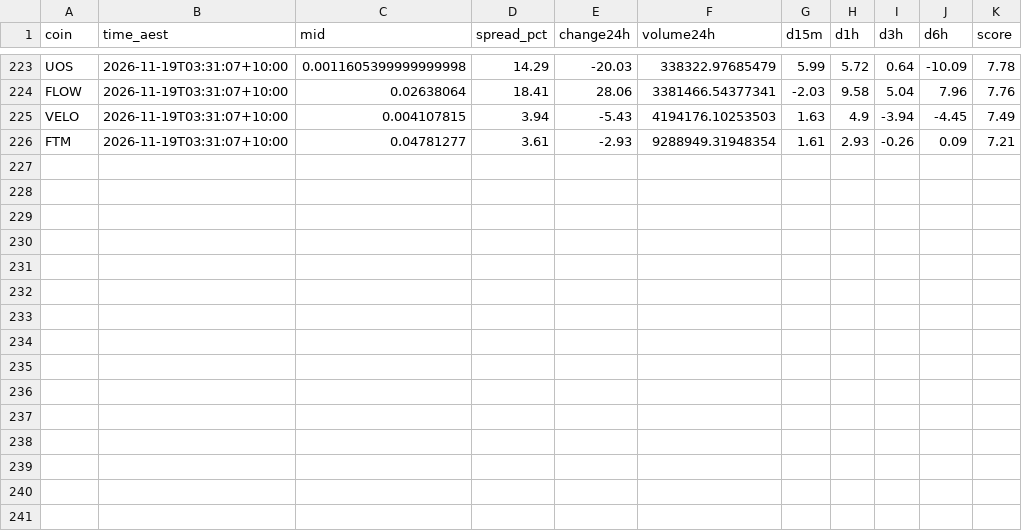
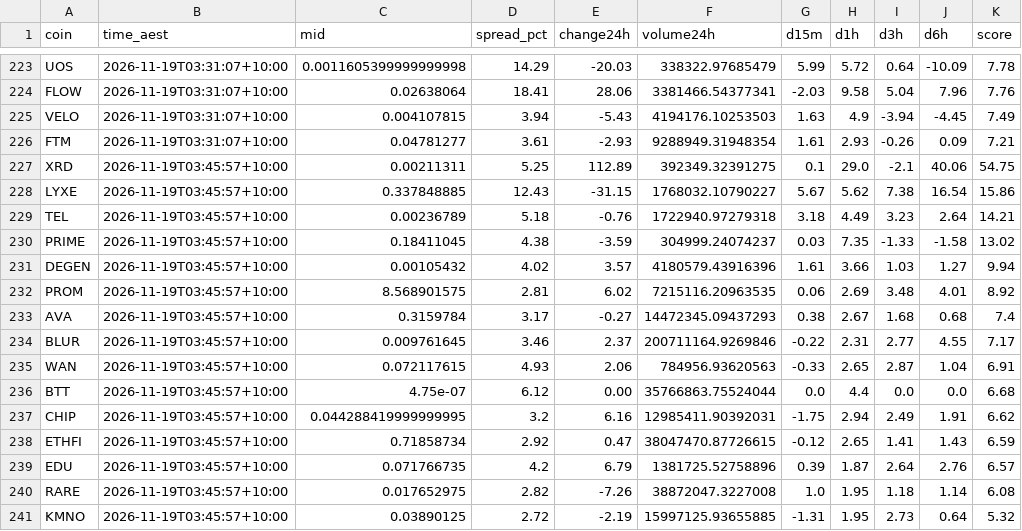
Before and after one commit to NickAu2020/coinspot-data, a CSV file: data/signals/2026-11-19.csv, drawn as a sheet; only a part is shown, gaps mark what is left out; the diff names each change by its address in the sheet, - before the commit and + after, or states it on an @@ line.

```diff
--- a/data/signals/2026-11-19.csv
+++ b/data/signals/2026-11-19.csv
+row 227: XRD | 2026-11-19T03:45:57+10:00 | 0.00211311 | 5.25 | 112.89 | 392349.32391275 | 0.1 | 29.0 | -2.1 | 40.06 | 54.75
+row 228: LYXE | 2026-11-19T03:45:57+10:00 | 0.337848885 | 12.43 | -31.15 | 1768032.10790227 | 5.67 | 5.62 | 7.38 | 16.54 | 15.86
+row 229: TEL | 2026-11-19T03:45:57+10:00 | 0.00236789 | 5.18 | -0.76 | 1722940.97279318 | 3.18 | 4.49 | 3.23 | 2.64 | 14.21
+row 230: PRIME | 2026-11-19T03:45:57+10:00 | 0.18411045 | 4.38 | -3.59 | 304999.24074237 | 0.03 | 7.35 | -1.33 | -1.58 | 13.02
+row 231: DEGEN | 2026-11-19T03:45:57+10:00 | 0.00105432 | 4.02 | 3.57 | 4180579.43916396 | 1.61 | 3.66 | 1.03 | 1.27 | 9.94
+row 232: PROM | 2026-11-19T03:45:57+10:00 | 8.568901575 | 2.81 | 6.02 | 7215116.20963535 | 0.06 | 2.69 | 3.48 | 4.01 | 8.92
+row 233: AVA | 2026-11-19T03:45:57+10:00 | 0.3159784 | 3.17 | -0.27 | 14472345.09437293 | 0.38 | 2.67 | 1.68 | 0.68 | 7.4
+row 234: BLUR | 2026-11-19T03:45:57+10:00 | 0.009761645 | 3.46 | 2.37 | 200711164.9269846 | -0.22 | 2.31 | 2.77 | 4.55 | 7.17
+row 235: WAN | 2026-11-19T03:45:57+10:00 | 0.072117615 | 4.93 | 2.06 | 784956.93620563 | -0.33 | 2.65 | 2.87 | 1.04 | 6.91
+row 236: BTT | 2026-11-19T03:45:57+10:00 | 4.75e-07 | 6.12 | 0.00 | 35766863.75524044 | 0.0 | 4.4 | 0.0 | 0.0 | 6.68
+row 237: CHIP | 2026-11-19T03:45:57+10:00 | 0.044288419999999995 | 3.2 | 6.16 | 12985411.90392031 | -1.75 | 2.94 | 2.49 | 1.91 | 6.62
+row 238: ETHFI | 2026-11-19T03:45:57+10:00 | 0.71858734 | 2.92 | 0.47 | 38047470.87726615 | -0.12 | 2.65 | 1.41 | 1.43 | 6.59
+row 239: EDU | 2026-11-19T03:45:57+10:00 | 0.071766735 | 4.2 | 6.79 | 1381725.52758896 | 0.39 | 1.87 | 2.64 | 2.76 | 6.57
+row 240: RARE | 2026-11-19T03:45:57+10:00 | 0.017652975 | 2.82 | -7.26 | 38872047.3227008 | 1.0 | 1.95 | 1.18 | 1.14 | 6.08
+row 241: KMNO | 2026-11-19T03:45:57+10:00 | 0.03890125 | 2.72 | -2.19 | 15997125.93655885 | -1.31 | 1.95 | 2.73 | 0.64 | 5.32
```
Also changed, not shown: data/latest_accel.csv, 1 other file.
